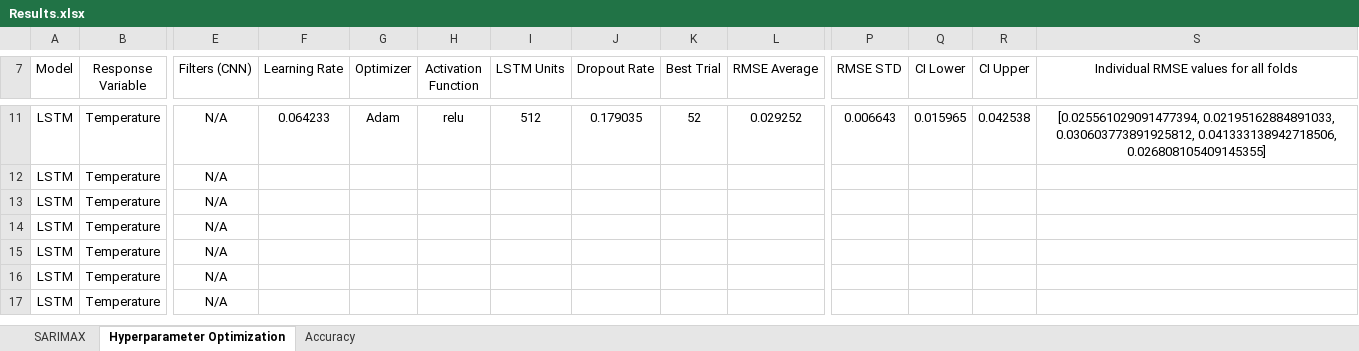
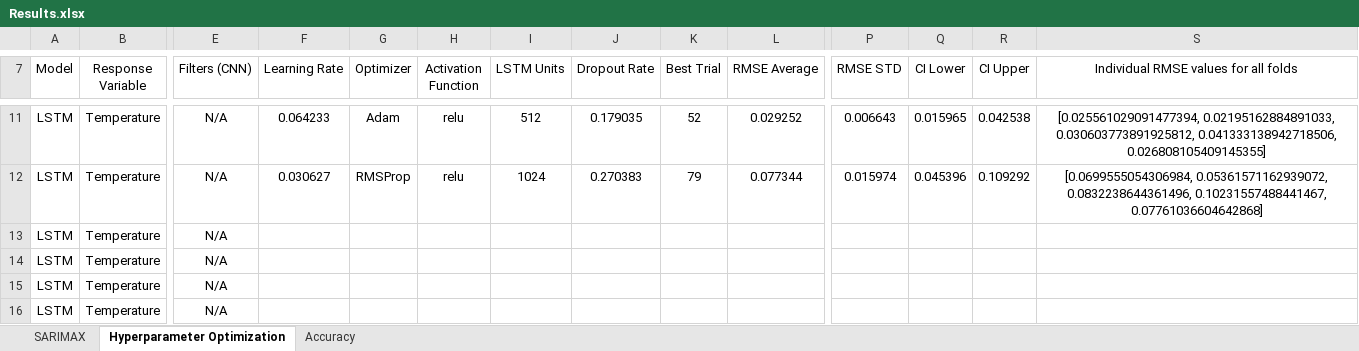
Before and after one commit to vicphysics/Temperature_and_Specific_Humidity_Prediction, an Excel workbook: Results.xlsx, sheet Hyperparameter Optimization, drawn as a sheet; only a part is shown, gaps mark what is left out; the shorter side is filled out with more unchanged rows; values as stored, in another font and other column widths than the file's, no borders; the diff covers the shown part only; the diff names each change by its address in the sheet, - before the commit and + after, or states it on an @@ line.

```diff
--- a/Results.xlsx (sheet Hyperparameter Optimization)
+++ b/Results.xlsx (sheet Hyperparameter Optimization)
-F12 (Learning Rate): (empty)
+F12 (Learning Rate): 0.030627
-G12 (Optimizer): (empty)
+G12 (Optimizer): RMSProp
-H12 (Activation Function): (empty)
+H12 (Activation Function): relu
-I12 (LSTM Units): (empty)
+I12 (LSTM Units): 1024
-J12 (Dropout Rate): (empty)
+J12 (Dropout Rate): 0.270383
-K12 (Best Trial): (empty)
+K12 (Best Trial): 79
-L12 (RMSE Average): (empty)
+L12 (RMSE Average): 0.077344
-P12 (RMSE STD): (empty)
+P12 (RMSE STD): 0.015974
-Q12 (CI Lower): (empty)
+Q12 (CI Lower): 0.045396
-R12 (CI Upper): (empty)
+R12 (CI Upper): 0.109292
-S12: (empty)
+S12: [0.0699555054306984, 0.05361571162939072, 0.0832238644361496, 0.10231557488441467, 0.07761036604642868]
```
Also changed, not shown: 52 added rows, 1 moved row and 23 edited cells elsewhere in this sheet, 1 other file.
